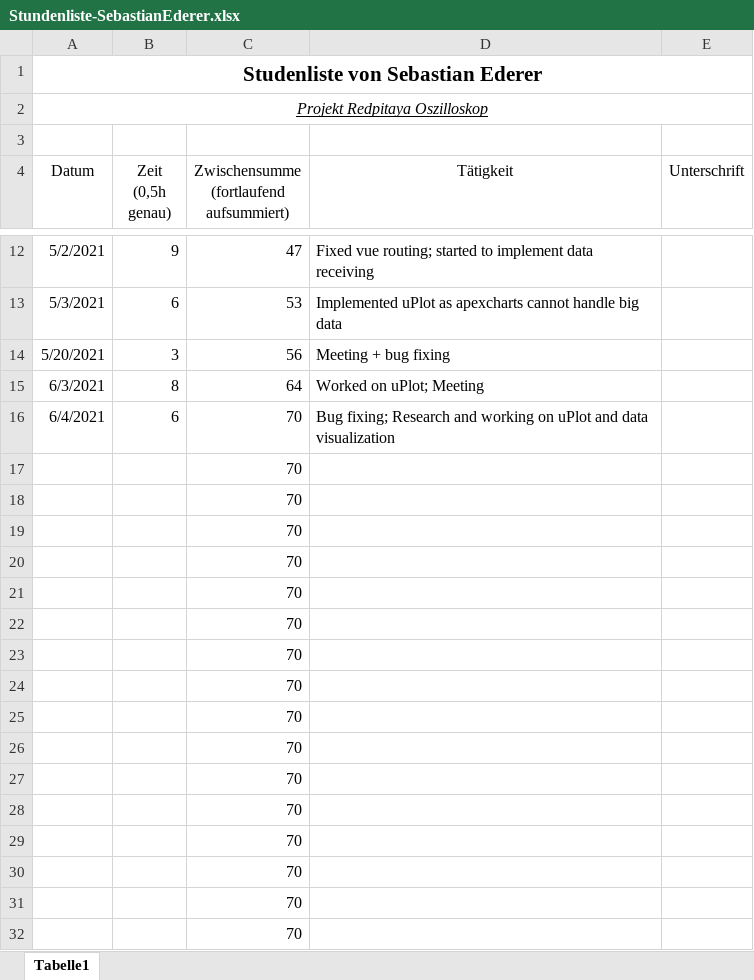
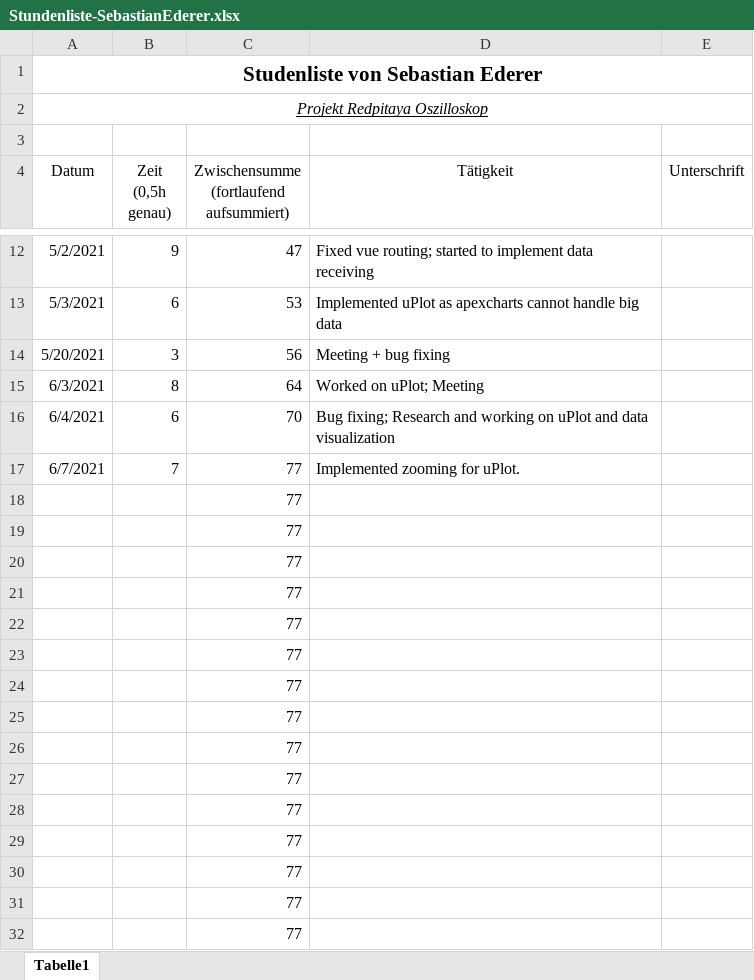
Before and after one commit to cSharpler2946/HSP-RPOSC-Redpitaya-Oszilloskop, an Excel workbook: stundenlisten/Stundenliste-SebastianEderer.xlsx, sheet Tabelle1, drawn as a sheet; only a part is shown, gaps mark what is left out; values as stored, in another font and other column widths than the file's, no borders; removed rows and columns are numbered as before the commit, all else as after; the diff names each change by its address in the sheet, - before the commit and + after, or states it on an @@ line.

Commit message:
- started to implement zooming for uplot charts.

```diff
--- a/stundenlisten/Stundenliste-SebastianEderer.xlsx (sheet Tabelle1)
+++ b/stundenlisten/Stundenliste-SebastianEderer.xlsx (sheet Tabelle1)
-row 17:  |  | 70
+row 17: 6/7/2021 | 7 | 77 | Implemented zooming for uPlot.
-C18:C32: 70
+C18:C32: 77
```
Also changed, not shown: 5 other files.
